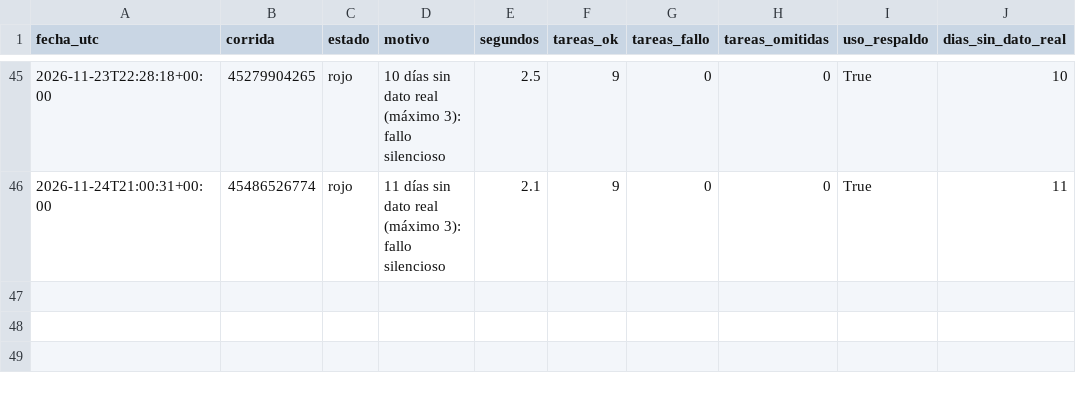
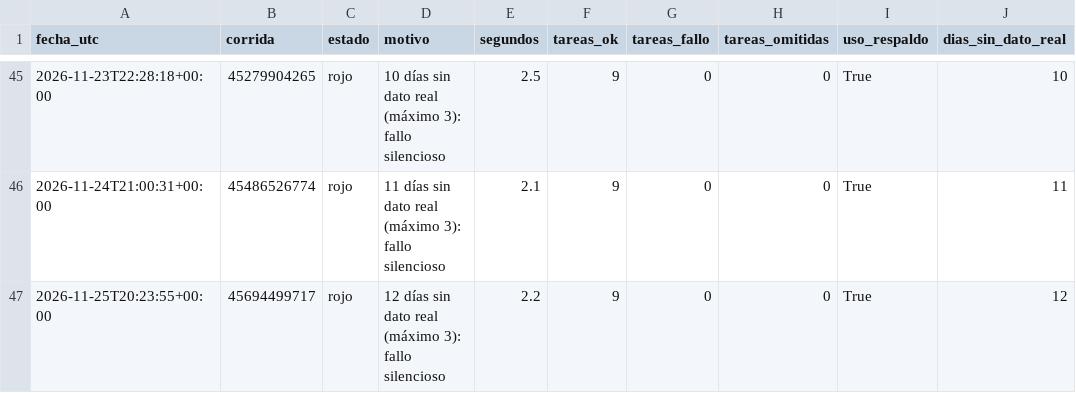
Before and after one commit to uide-programacion-inteligencia-mercados/proyecto-faro-docente, a CSV file: logs/salud.csv, drawn as a sheet; only a part is shown, gaps mark what is left out.

Commit message:
Corrida 57 del 2026-11-25 (failure)

```diff
--- a/logs/salud.csv
+++ b/logs/salud.csv
@@ -46 +46,2 @@ fecha_utc,corrida,estado,motivo,segundos,tareas_ok,tareas_fallo,tareas_omitidas,
 2026-11-24T21:00:31+00:00,45486526774,rojo,11 días sin dato real (máximo 3): fallo silencioso,2.1,9,0,0,True,11
+2026-11-25T20:23:55+00:00,45694499717,rojo,12 días sin dato real (máximo 3): fallo silencioso,2.2,9,0,0,True,12
```
Also changed, not shown: data/anuncios_limpios.csv, data/remax_crudo.csv, 8 other files.
